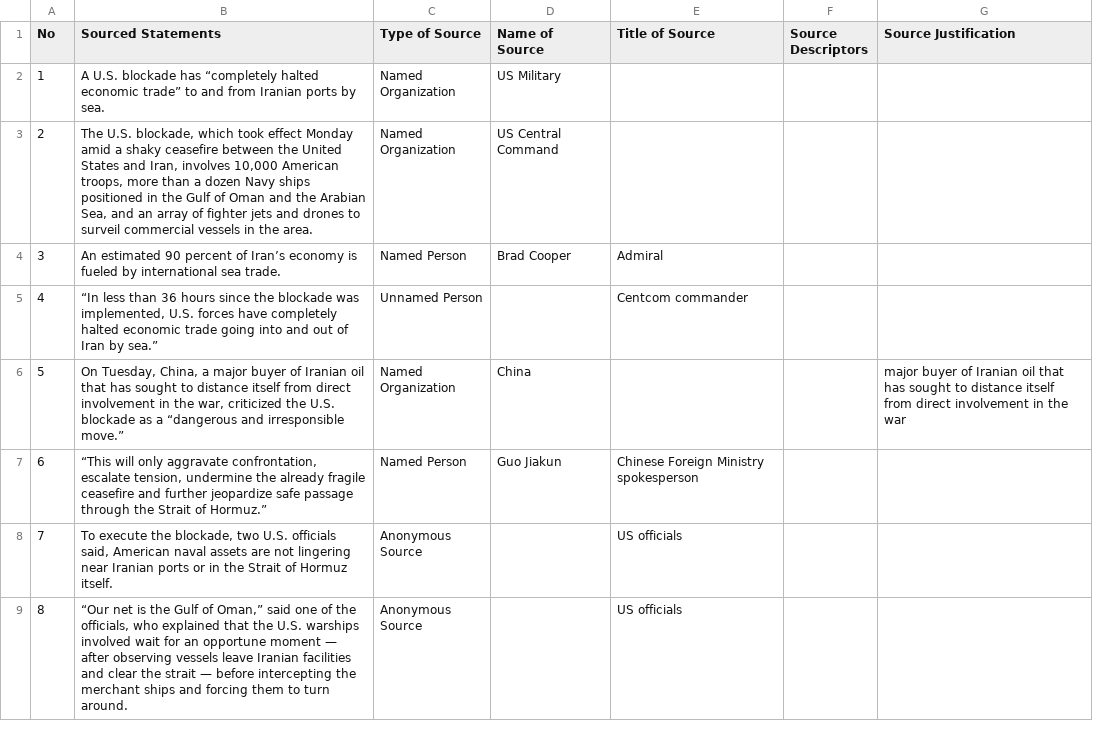
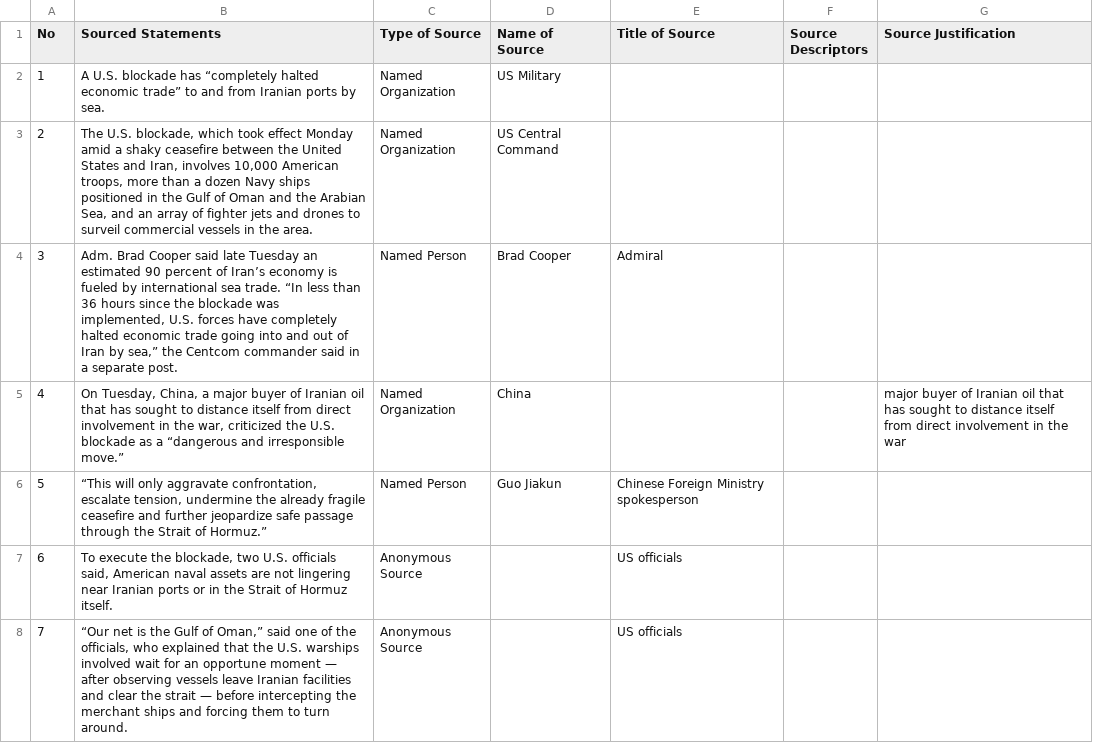
Before and after one commit to MarkkulaCenterJMEthics/llms-journ-sourcing, a CSV file: benchmarking/GT data/GT-II/53-Iran_Sea_Trade_Blocked.csv, drawn as a sheet; only a part is shown; removed rows and columns are numbered as before the commit, all else as after; the diff names each change by its address in the sheet, - before the commit and + after, or states it on an @@ line.

```diff
--- a/benchmarking/GT data/GT-II/53-Iran_Sea_Trade_Blocked.csv
+++ b/benchmarking/GT data/GT-II/53-Iran_Sea_Trade_Blocked.csv
-B4 (Sourced Statements): An estimated 90 percent of Iran’s economy is fueled by international sea trade.
+B4 (Sourced Statements): Adm. Brad Cooper said late Tuesday an estimated 90 percent of Iran’s economy is fueled by international sea trade. “In less than 36 hours since the blockade was implemented, U.S. forces have completely halted economic trade going into and out of Iran by sea,” the Centcom commander said in a separate post.
-row 5: 4 | “In less than 36 hours since the blockade was implemented, U.S. forces have completely halted economic trade going into and out of Iran by sea.” | Unnamed Person |  | Centcom commander
@@ column A (No) renumbered from row 5 down @@
```
Also changed, not shown: 2 other files.
